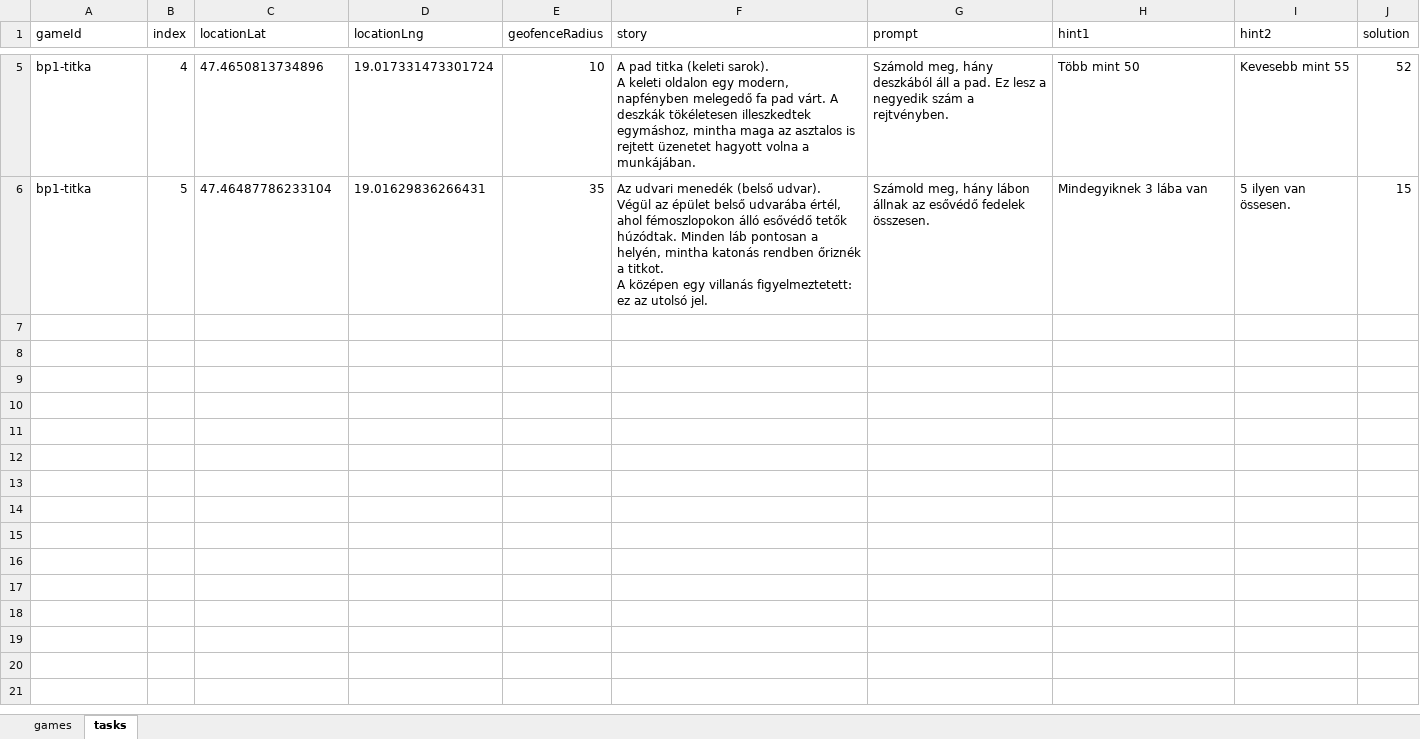
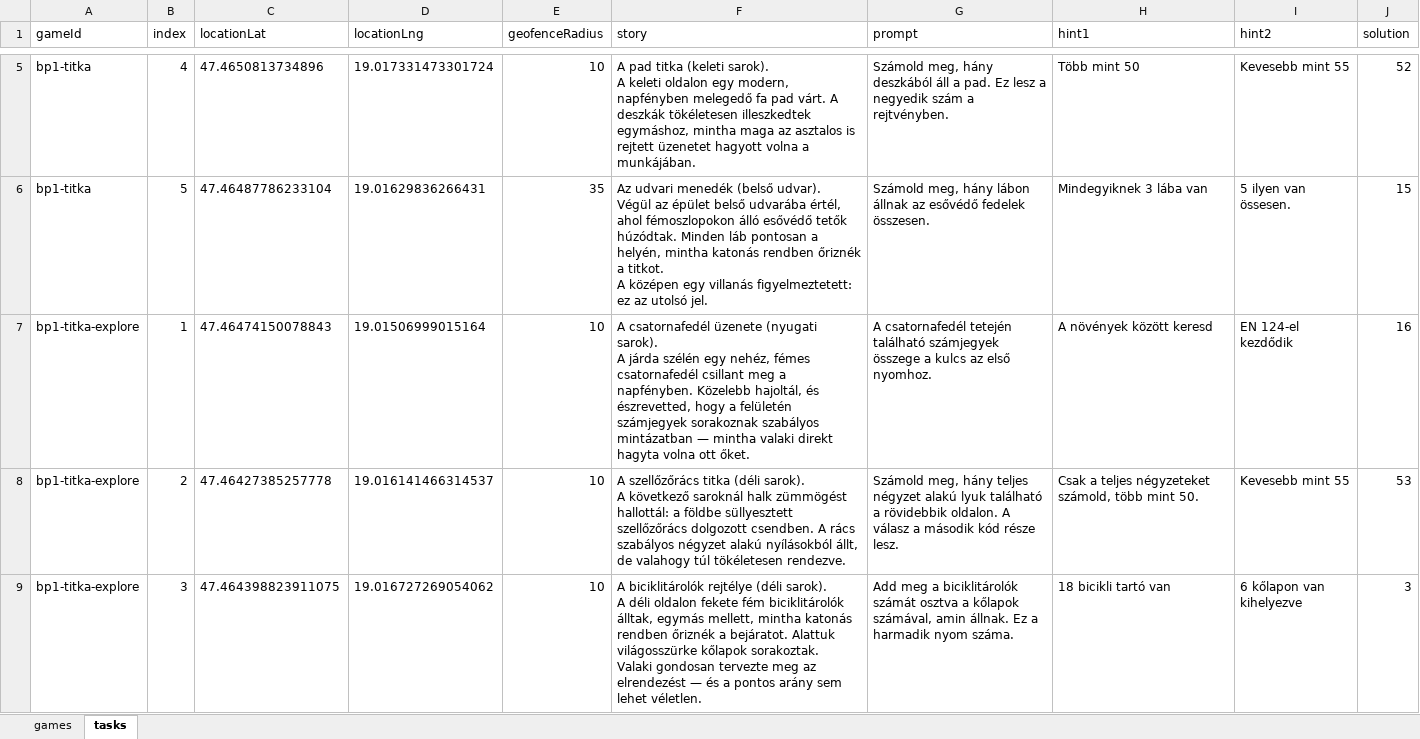
Before and after one commit to MystiGo-hu/MystiGo, an Excel workbook: games/games_one.xlsx, sheet tasks, drawn as a sheet; only a part is shown, gaps mark what is left out; values as stored, in another font and other column widths than the file's, no borders; ↵ is a line break in a cell; the diff covers the shown part only; the diff names each change by its address in the sheet, - before the commit and + after, or states it on an @@ line.

Commit message:
Add files via upload

```diff
--- a/games/games_one.xlsx (sheet tasks)
+++ b/games/games_one.xlsx (sheet tasks)
+row 7: bp1-titka-explore | 1 | 47.46474150078843 | 19.01506999015164 | 10 | A csatornafedél üzenete (nyugati sarok). ↵ A járda szélén egy nehéz, fémes csatornafedél csillant meg a napfényben. Közelebb hajoltál, és észrevetted, hogy a felületén számjegyek sorakoznak szabályos mintázatban — mintha valaki direkt hagyta volna ott őket. | A csatornafedél tetején található számjegyek összege a kulcs az első nyomhoz. | A növények között keresd | EN 124-el kezdődik | 16
+row 8: bp1-titka-explore | 2 | 47.46427385257778 | 19.016141466314537 | 10 | A szellőzőrács titka (déli sarok). ↵ A következő saroknál halk zümmögést hallottál: a földbe süllyesztett szellőzőrács dolgozott csendben. A rács szabályos négyzet alakú nyílásokból állt, de valahogy túl tökéletesen rendezve. | Számold meg, hány teljes négyzet alakú lyuk található a rövidebbik oldalon. A válasz a második kód része lesz. | Csak a teljes négyzeteket számold, több mint 50. | Kevesebb mint 55 | 53
+row 9: bp1-titka-explore | 3 | 47.464398823911075 | 19.016727269054062 | 10 | A biciklitárolók rejtélye (déli sarok). ↵ A déli oldalon fekete fém biciklitárolók álltak, egymás mellett, mintha katonás rendben őriznék a bejáratot. Alattuk világosszürke kőlapok sorakoztak. ↵ Valaki gondosan tervezte meg az elrendezést — és a pontos arány sem lehet véletlen. | Add meg a biciklitárolók számát osztva a kőlapok számával, amin állnak. Ez a harmadik nyom száma. | 18 bicikli tartó van | 6 kőlapon van kihelyezve | 3
```
Also changed, not shown: 2 added rows elsewhere in this sheet, sheet games.
